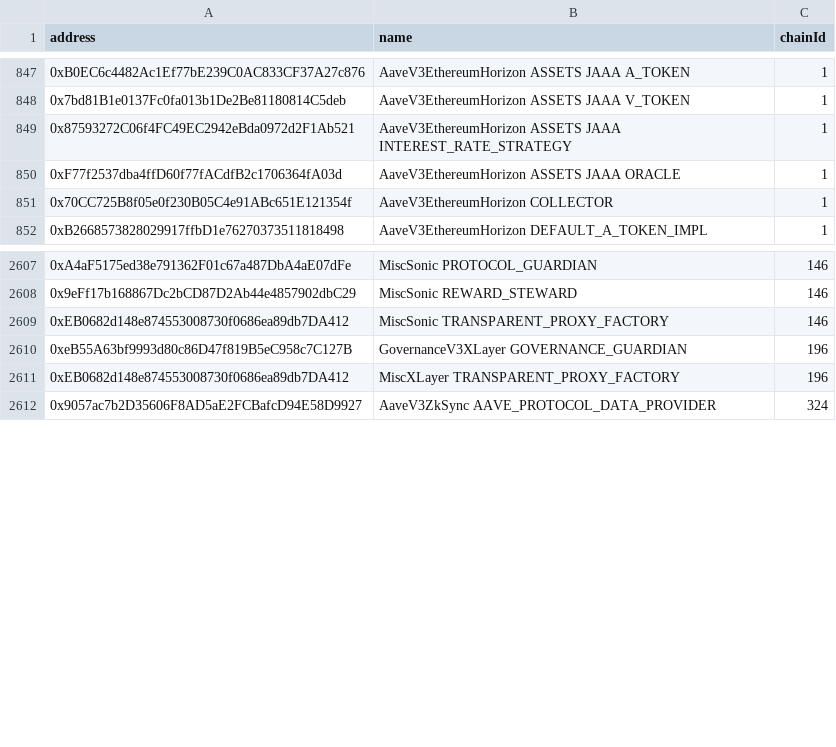
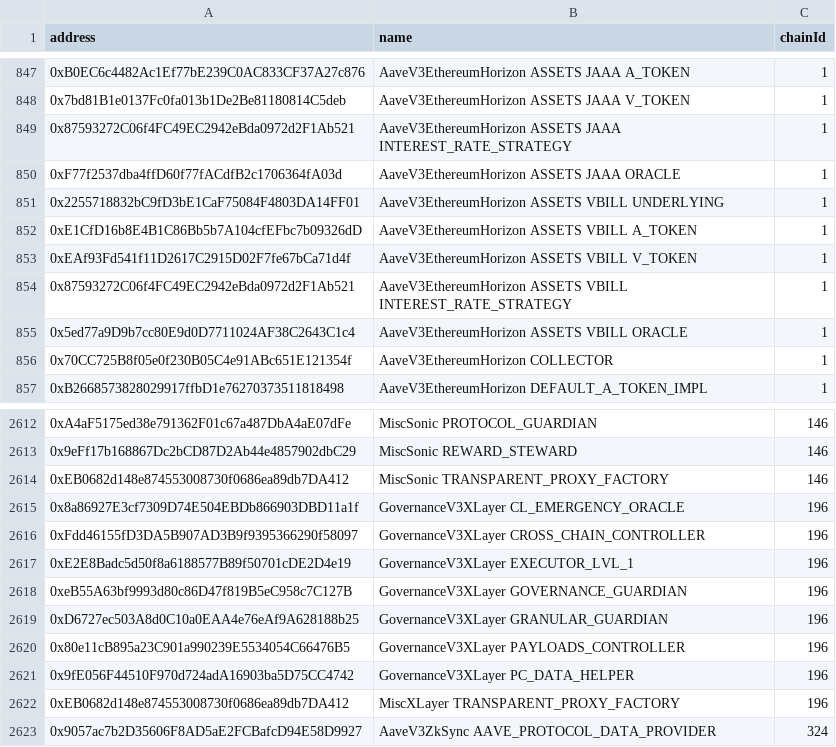
Before and after one commit to bgd-labs/aave-address-book, a CSV file: safe.csv, drawn as a sheet; only a part is shown, gaps mark what is left out.

Commit message:
fix: addresses generated

```diff
--- a/safe.csv
+++ b/safe.csv
@@ -850,2 +850,7 @@ address,name,chainId
 0xF77f2537dba4ffD60f77fACdfB2c1706364fA03d,AaveV3EthereumHorizon ASSETS JAAA ORACLE,1
+0x2255718832bC9fD3bE1CaF75084F4803DA14FF01,AaveV3EthereumHorizon ASSETS VBILL UNDERLYING,1
+0xE1CfD16b8E4B1C86Bb5b7A104cfEFbc7b09326dD,AaveV3EthereumHorizon ASSETS VBILL A_TOKEN,1
+0xEAf93Fd541f11D2617C2915D02F7fe67bCa71d4f,AaveV3EthereumHorizon ASSETS VBILL V_TOKEN,1
+0x87593272C06f4FC49EC2942eBda0972d2F1Ab521,AaveV3EthereumHorizon ASSETS VBILL INTEREST_RATE_STRATEGY,1
+0x5ed77a9D9b7cc80E9d0D7711024AF38C2643C1c4,AaveV3EthereumHorizon ASSETS VBILL ORACLE,1
 0x70CC725B8f05e0f230B05C4e91ABc651E121354f,AaveV3EthereumHorizon COLLECTOR,1
@@ -2609,3 +2614,9 @@ address,name,chainId
 0xEB0682d148e874553008730f0686ea89db7DA412,MiscSonic TRANSPARENT_PROXY_FACTORY,146
+0x8a86927E3cf7309D74E504EBDb866903DBD11a1f,GovernanceV3XLayer CL_EMERGENCY_ORACLE,196
+0xFdd46155fD3DA5B907AD3B9f9395366290f58097,GovernanceV3XLayer CROSS_CHAIN_CONTROLLER,196
+0xE2E8Badc5d50f8a6188577B89f50701cDE2D4e19,GovernanceV3XLayer EXECUTOR_LVL_1,196
 0xeB55A63bf9993d80c86D47f819B5eC958c7C127B,GovernanceV3XLayer GOVERNANCE_GUARDIAN,196
+0xD6727ec503A8d0C10a0EAA4e76eAf9A628188b25,GovernanceV3XLayer GRANULAR_GUARDIAN,196
+0x80e11cB895a23C901a990239E5534054C66476B5,GovernanceV3XLayer PAYLOADS_CONTROLLER,196
+0x9fE056F44510F970d724adA16903ba5D75CC4742,GovernanceV3XLayer PC_DATA_HELPER,196
 0xEB0682d148e874553008730f0686ea89db7DA412,MiscXLayer TRANSPARENT_PROXY_FACTORY,196
```
Also changed, not shown: 9 other files.
